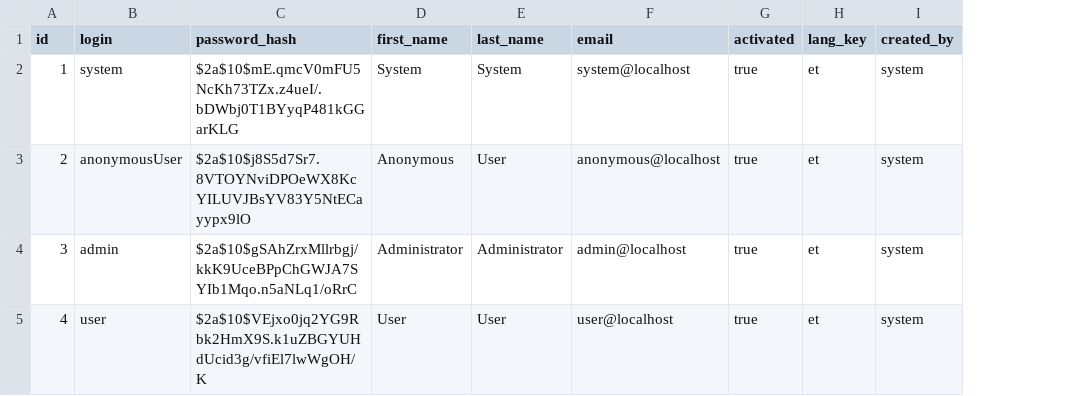
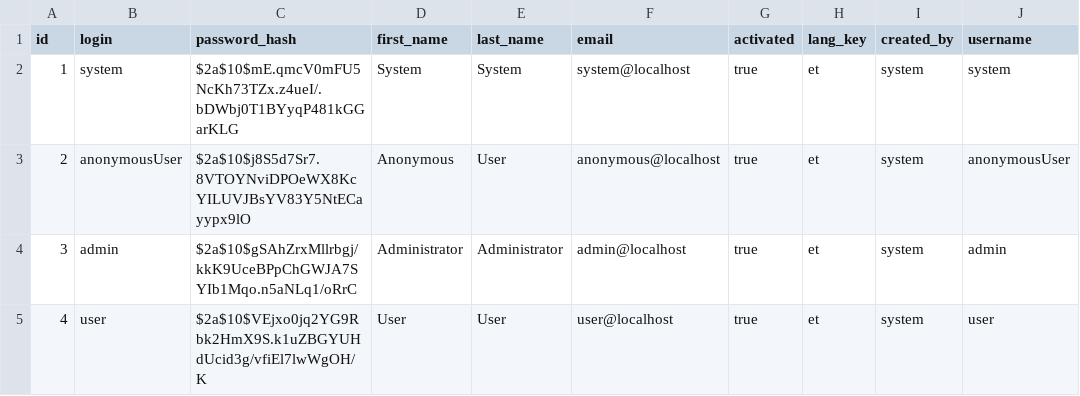
Before and after one commit to caroliina/Resourcy, a CSV file: src/main/resources/config/liquibase/users.csv, drawn as a sheet; the diff names each change by its address in the sheet, - before the commit and + after, or states it on an @@ line.

Commit message:
added field username to jhi_user for ad, added ROLE_HR

```diff
--- a/src/main/resources/config/liquibase/users.csv
+++ b/src/main/resources/config/liquibase/users.csv
+column J (username), rows 2-5: system | anonymousUser | admin | user
```
Also changed, not shown: 3 other files.
